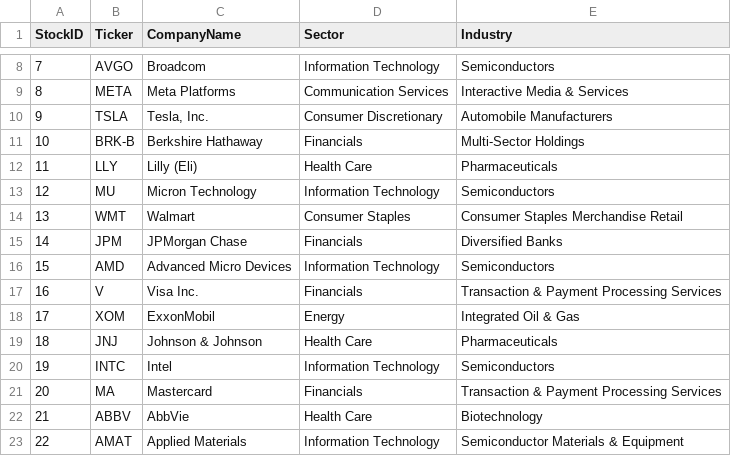
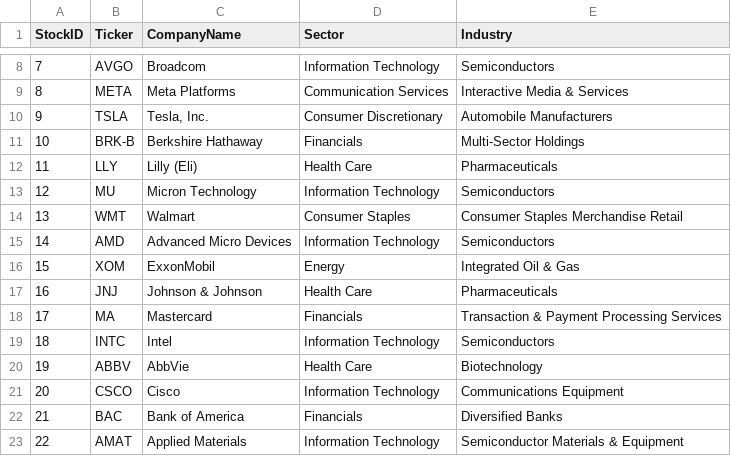
Before and after one commit to NK-Mikey/Stock-Market-Dashboard, a CSV file: data/dim_stock.csv, drawn as a sheet; only a part is shown, gaps mark what is left out; the diff covers the shown part only.

```diff
--- a/data/dim_stock.csv
+++ b/data/dim_stock.csv
@@ -14,10 +14,10 @@ StockID,Ticker,CompanyName,Sector,Industry
 13,WMT,Walmart,Consumer Staples,Consumer Staples Merchandise Retail
-14,JPM,JPMorgan Chase,Financials,Diversified Banks
-15,AMD,Advanced Micro Devices,Information Technology,Semiconductors
-16,V,Visa Inc.,Financials,Transaction & Payment Processing Services
-17,XOM,ExxonMobil,Energy,Integrated Oil & Gas
-18,JNJ,Johnson & Johnson,Health Care,Pharmaceuticals
-19,INTC,Intel,Information Technology,Semiconductors
-20,MA,Mastercard,Financials,Transaction & Payment Processing Services
-21,ABBV,AbbVie,Health Care,Biotechnology
+14,AMD,Advanced Micro Devices,Information Technology,Semiconductors
+15,XOM,ExxonMobil,Energy,Integrated Oil & Gas
+16,JNJ,Johnson & Johnson,Health Care,Pharmaceuticals
+17,MA,Mastercard,Financials,Transaction & Payment Processing Services
+18,INTC,Intel,Information Technology,Semiconductors
+19,ABBV,AbbVie,Health Care,Biotechnology
+20,CSCO,Cisco,Information Technology,Communications Equipment
+21,BAC,Bank of America,Financials,Diversified Banks
 22,AMAT,Applied Materials,Information Technology,Semiconductor Materials & Equipment
```
Also changed, not shown: 12 edited cells elsewhere in this file, data/fundamentals.csv, 1 other file.
